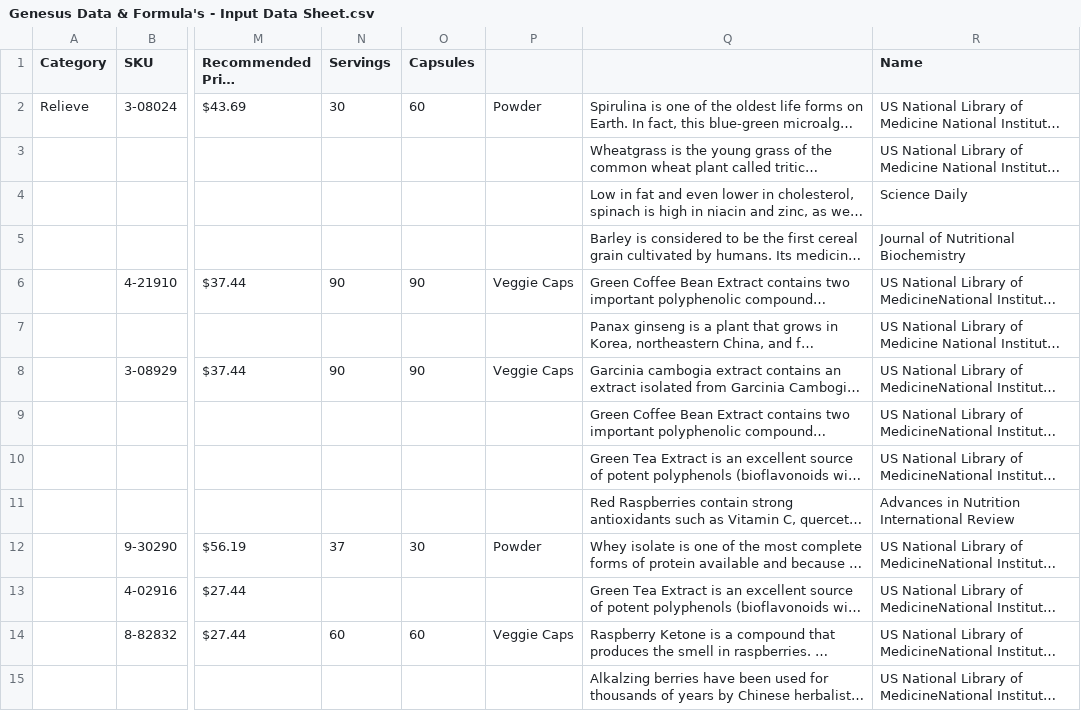
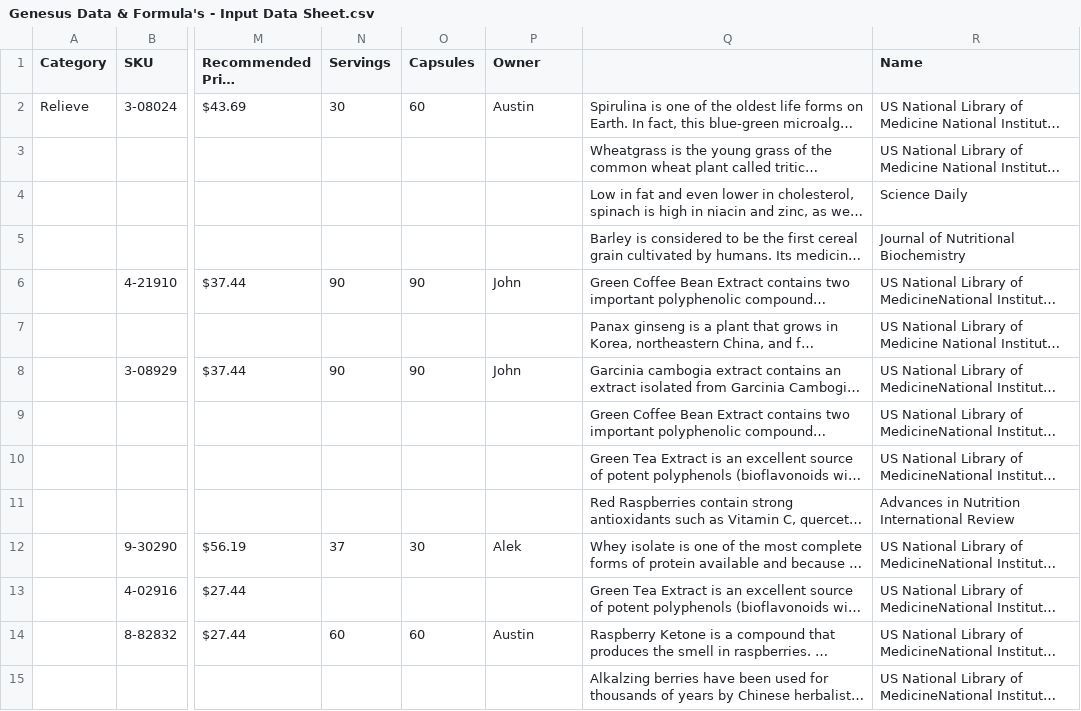
Before and after one commit to amatthi/Genesus, a CSV file: storage/csv/Genesus Data & Formula's - Input Data Sheet.csv, drawn as a sheet; only a part is shown, gaps mark what is left out; long unchanged cells end in …; the diff covers the shown part only; the diff names each change by its address in the sheet, - before the commit and + after, or states it on an @@ line.

```diff
--- a/storage/csv/Genesus Data & Formula's - Input Data Sheet.csv
+++ b/storage/csv/Genesus Data & Formula's - Input Data Sheet.csv
-P1: (empty)
+P1: Owner
-P2 (Owner): Powder
+P2 (Owner): Austin
-P6 (Owner): Veggie Caps
+P6 (Owner): John
-P8 (Owner): Veggie Caps
+P8 (Owner): John
-P12 (Owner): Powder
+P12 (Owner): Alek
-P14 (Owner): Veggie Caps
+P14 (Owner): Austin
```
Also changed, not shown: 10 edited cells elsewhere in this file, public/instashow/api/storage/_2/223663249f467760f6d65e58a0e0dc12.csv, 28 other files.
